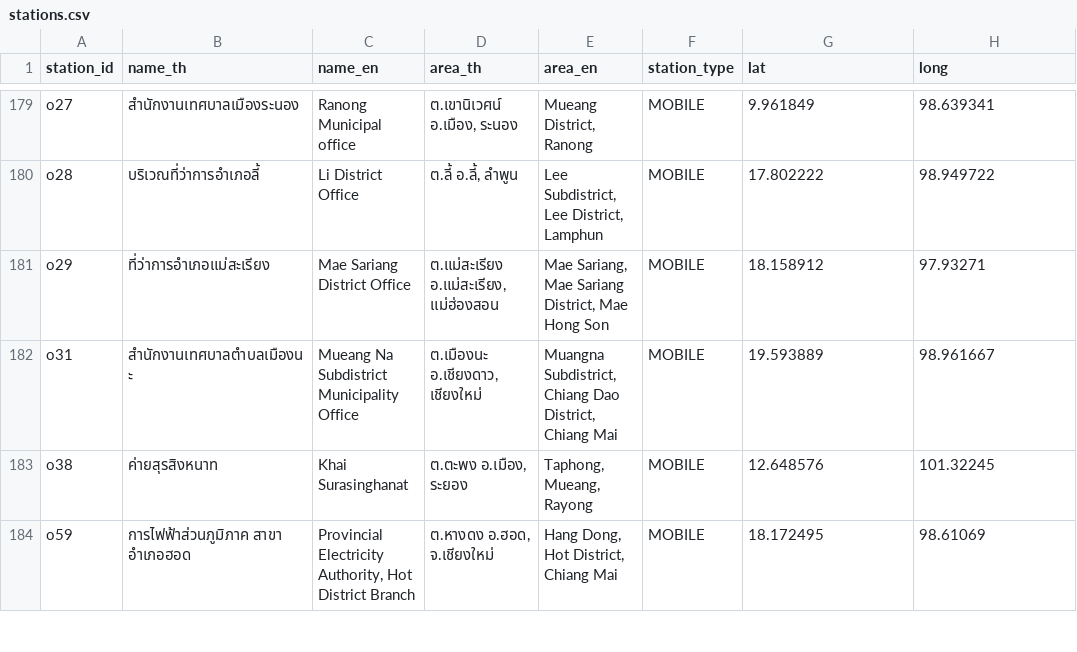
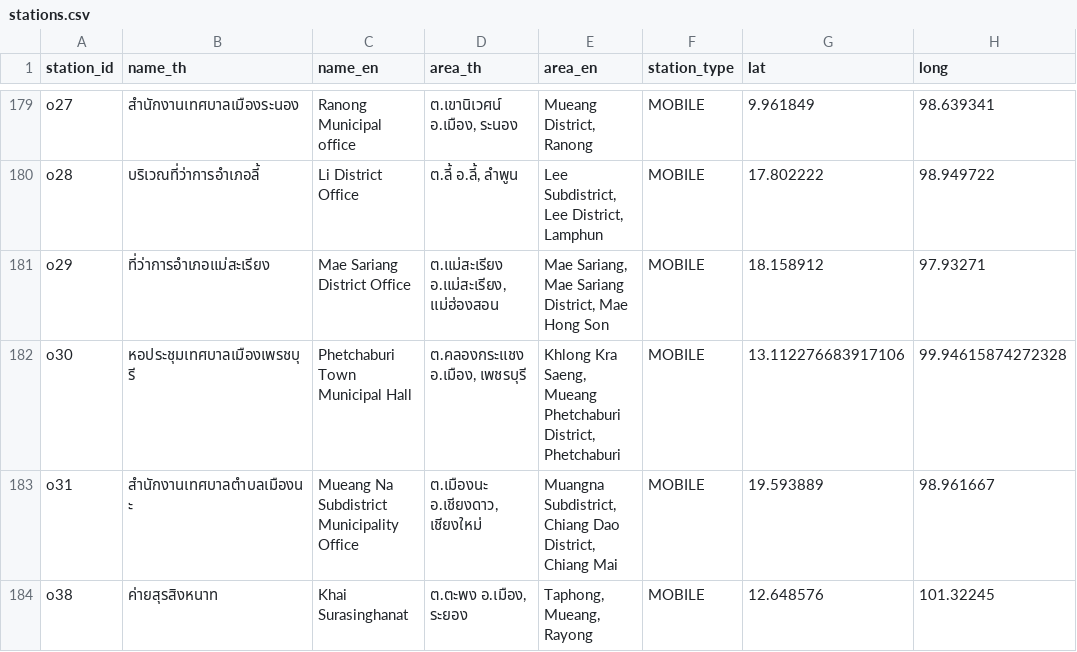
Before and after one commit to reeveng/historical-thai-air-quality-aggregation, a CSV file: data/stations.csv, drawn as a sheet; only a part is shown, gaps mark what is left out; the shorter side is filled out with more unchanged rows.

Commit message:
📊 Update air quality data - 2026-11-28 03:04 UTC

```diff
--- a/data/stations.csv
+++ b/data/stations.csv
@@ -181,2 +181,3 @@ o28,บริเวณที่ว่าการอำเภอลี้, Li Di
 o29,ที่ว่าการอำเภอแม่สะเรียง,Mae Sariang District Office,"ต.แม่สะเรียง อ.แม่สะเรียง, แม่ฮ่องสอน","Mae Sariang, Mae Sariang District, Mae Hong Son",MOBILE,18.158912,97.93271
+o30,หอประชุมเทศบาลเมืองเพรชบุรี,Phetchaburi Town Municipal Hall,"ต.คลองกระแชง อ.เมือง, เพชรบุรี","Khlong Kra Saeng, Mueang Phetchaburi District, Phetchaburi",MOBILE,13.112276683917106,99.94615874272328
 o31,สำนักงานเทศบาลตำบลเมืองนะ,Mueang Na Subdistrict Municipality Office,"ต.เมืองนะ อ.เชียงดาว, เชียงใหม่","Muangna Subdistrict, Chiang Dao District, Chiang Mai",MOBILE,19.593889,98.961667
```
Also changed, not shown: 1 other file.
